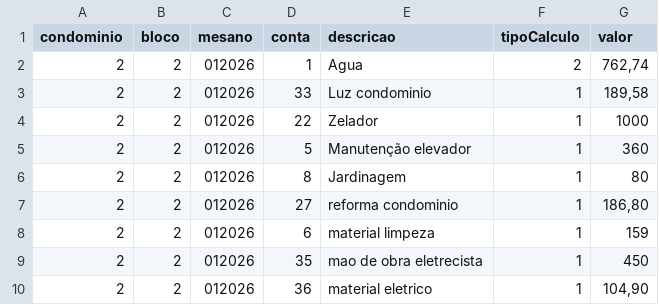
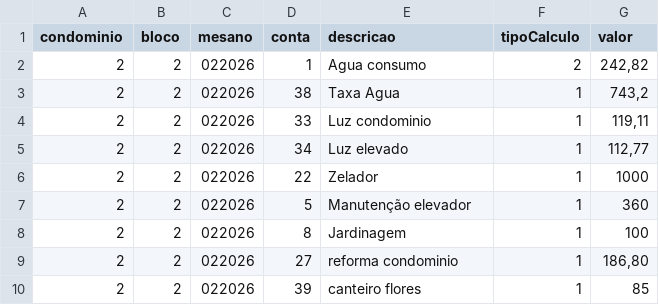
Before and after one commit to Fabiojoao02/sistemas-condominio-mysql, a CSV file: airflow-condominio/expurgos/cargas_mov.csv, drawn as a sheet.

```diff
--- a/airflow-condominio/expurgos/cargas_mov.csv
+++ b/airflow-condominio/expurgos/cargas_mov.csv
@@ -1,10 +1,10 @@
 condominio;bloco;mesano;conta;descricao;tipoCalculo;valor
-2;2;012026;1;Agua;2;762,74
-2;2;012026;33;Luz condominio;1;189,58
-2;2;012026;22;Zelador;1;1000
-2;2;012026;5;Manutenção elevador;1;360
-2;2;012026;8;Jardinagem;1;80
-2;2;012026;27;reforma condominio;1;186,80
-2;2;012026;6;material limpeza;1;159
-2;2;012026;35;mao de obra eletrecista;1;450
-2;2;012026;36;material eletrico;1;104,90
+2;2;022026;1;Agua consumo;2;242,82
+2;2;022026;38;Taxa Agua;1;743,2
+2;2;022026;33;Luz condominio;1;119,11
+2;2;022026;34;Luz elevado;1;112,77
+2;2;022026;22;Zelador;1;1000
+2;2;022026;5;Manutenção elevador;1;360
+2;2;022026;8;Jardinagem;1;100
+2;2;022026;27;reforma condominio;1;186,80
+2;2;022026;39;canteiro flores;1;85
```
Also changed, not shown: airflow-condominio/expurgos/cargas_lei.csv, 16 other files.
